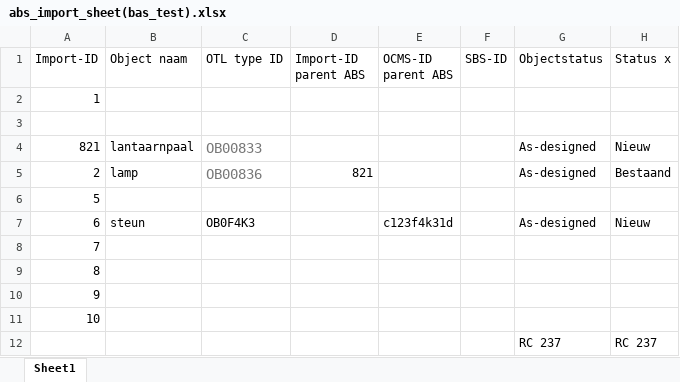
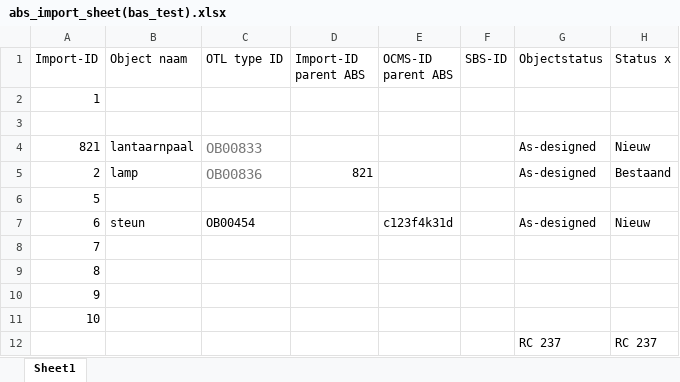
Before and after one commit to weaverplatform/abs-excel-converter, an Excel workbook: resources/excel/abs_import_sheet(bas_test).xlsx, sheet Sheet1, drawn as a sheet; values as stored, in another font and other column widths than the file's, no borders; the diff names each change by its address in the sheet, - before the commit and + after, or states it on an @@ line.

```diff
--- a/resources/excel/abs_import_sheet(bas_test).xlsx (sheet Sheet1)
+++ b/resources/excel/abs_import_sheet(bas_test).xlsx (sheet Sheet1)
-C7 (OTL type ID): OB0F4K3
+C7 (OTL type ID): OB00454
```
Also changed, not shown: 3 other files.
